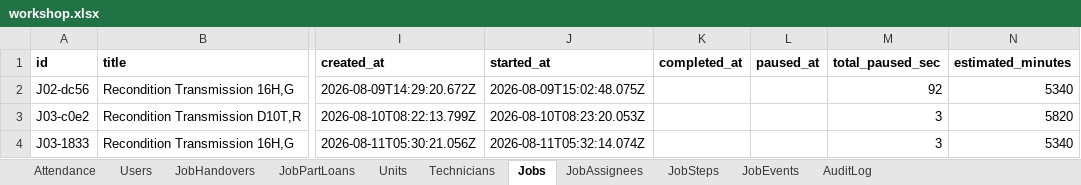
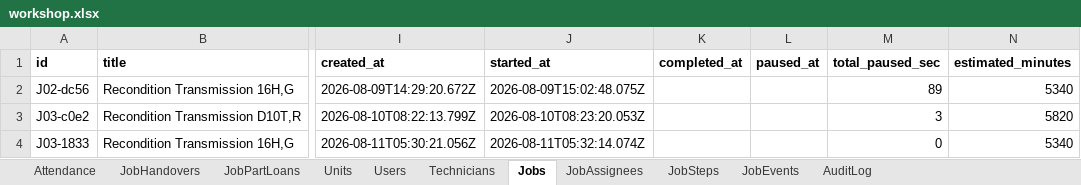
Before and after one commit to mismail26934-hub/tu-prima, an Excel workbook: data/workshop.xlsx, sheet Jobs, drawn as a sheet; only a part is shown, gaps mark what is left out; values as stored, in another font and other column widths than the file's, no borders; the diff names each change by its address in the sheet, - before the commit and + after, or states it on an @@ line.

```diff
--- a/data/workshop.xlsx (sheet Jobs)
+++ b/data/workshop.xlsx (sheet Jobs)
@@ sheet tab order changed: Attendance | JobHandovers | JobPartLoans | Units | Users | Technicians | Jobs | JobAssignees | JobSteps | JobEvents | AuditLog @@
-M2 (total_paused_sec): 92
+M2 (total_paused_sec): 89
-M4 (total_paused_sec): 3
+M4 (total_paused_sec): 0
```
Also changed, not shown: sheet JobEvents, sheet AuditLog, sheet JobSteps, data/backup-jobs.xlsx, 5 other files.
